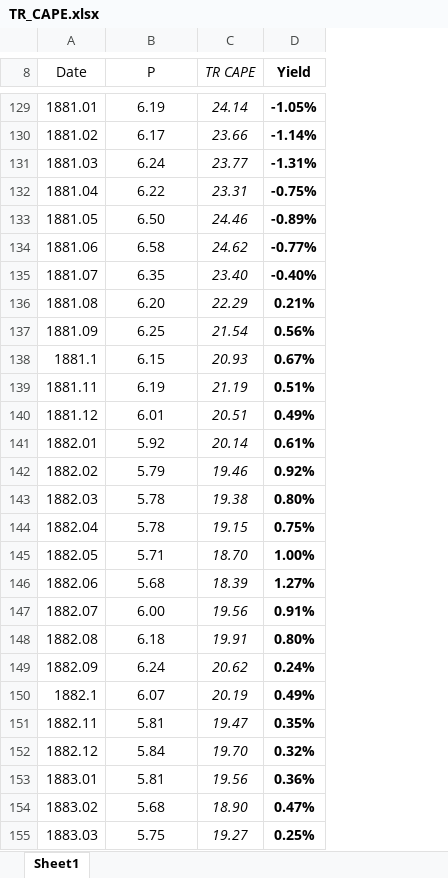
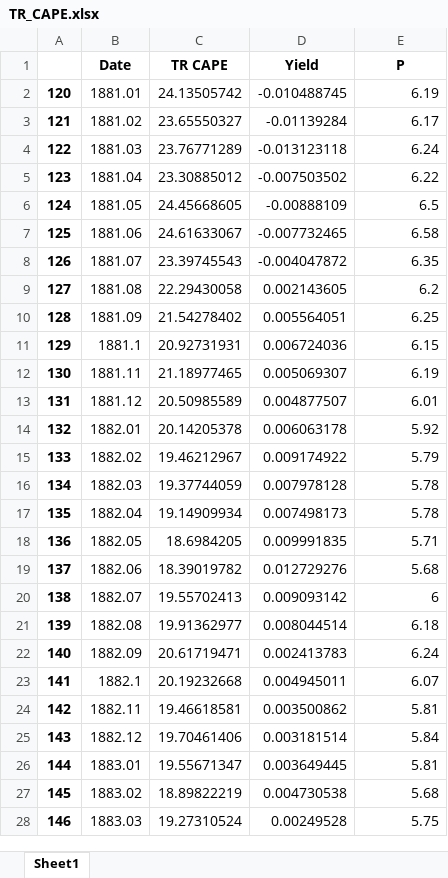
Before and after one commit to dbogatic/market_valuation, an Excel workbook: resources/TR_CAPE.xlsx, sheet Sheet1, drawn as a sheet; only a part is shown, gaps mark what is left out; values as stored, in another font and other column widths than the file's, no borders; removed rows and columns are numbered as before the commit, all else as after; the diff covers the shown part only; the diff names each change by its address in the sheet, - before the commit and + after, or states it on an @@ line.

Commit message:
modified tr_cape code

```diff
--- a/resources/TR_CAPE.xlsx (sheet Sheet1)
+++ b/resources/TR_CAPE.xlsx (sheet Sheet1)
+column A, rows 2-28: 120 | 121 | 122 | 123 | 124 | 125 | 126 | 127 | 128 | 129 | 130 | 131 | 132 | 133 | 134 | 135 | 136 | 137 | 138 | 139 | 140 | 141 | 142 | 143 | 144 | 145 | 146
+column C (TR CAPE), rows 2-28: 24.13505742 | 23.65550327 | 23.76771289 | 23.30885012 | 24.45668605 | 24.61633067 | 23.39745543 | 22.29430058 | 21.54278402 | 20.92731931 | 21.18977465 | 20.50985589 | 20.14205378 | 19.46212967 | 19.37744059 | 19.14909934 | 18.6984205 | 18.39019782 | 19.55702413 | 19.91362977 | 20.61719471 | 20.19232668 | 19.46618581 | 19.70461406 | 19.55671347 | 18.89822219 | 19.27310524
+column D (Yield), rows 2-28: -0.010488745 | -0.01139284 | -0.013123118 | -0.007503502 | -0.00888109 | -0.007732465 | -0.004047872 | 0.002143605 | 0.005564051 | 0.006724036 | 0.005069307 | 0.004877507 | 0.006063178 | 0.009174922 | 0.007978128 | 0.007498173 | 0.009991835 | 0.012729276 | 0.009093142 | 0.008044514 | 0.002413783 | 0.004945011 | 0.003500862 | 0.003181514 | 0.003649445 | 0.004730538 | 0.00249528
-column C (TR CAPE), rows 129-155: 24.14 | 23.66 | 23.77 | 23.31 | 24.46 | 24.62 | 23.40 | 22.29 | 21.54 | 20.93 | 21.19 | 20.51 | 20.14 | 19.46 | 19.38 | 19.15 | 18.70 | 18.39 | 19.56 | 19.91 | 20.62 | 20.19 | 19.47 | 19.70 | 19.56 | 18.90 | 19.27
-column D (Yield), rows 129-155: -1.05% | -1.14% | -1.31% | -0.75% | -0.89% | -0.77% | -0.40% | 0.21% | 0.56% | 0.67% | 0.51% | 0.49% | 0.61% | 0.92% | 0.80% | 0.75% | 1.00% | 1.27% | 0.91% | 0.80% | 0.24% | 0.49% | 0.35% | 0.32% | 0.36% | 0.47% | 0.25%
-B1 bold: off
+B1 bold: on
-E1 bold: off
+E1 bold: on
-E2:E28 alignment: center
+E2:E28 alignment: right
-E6 (P): 6.50
+E6 (P): 6.5
-E9 (P): 6.20
+E9 (P): 6.2
-E20 (P): 6.00
+E20 (P): 6
```
Also changed, not shown: 5 added rows, 127 removed rows, 378 edited cells and cell formats elsewhere in this sheet, 6 other files.
